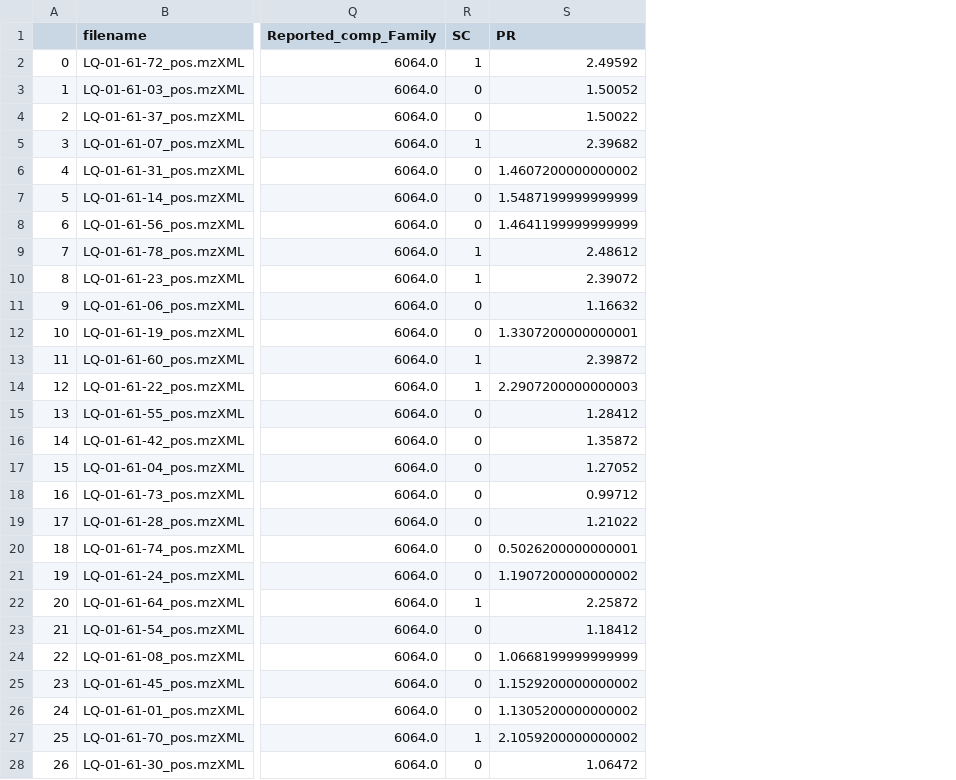
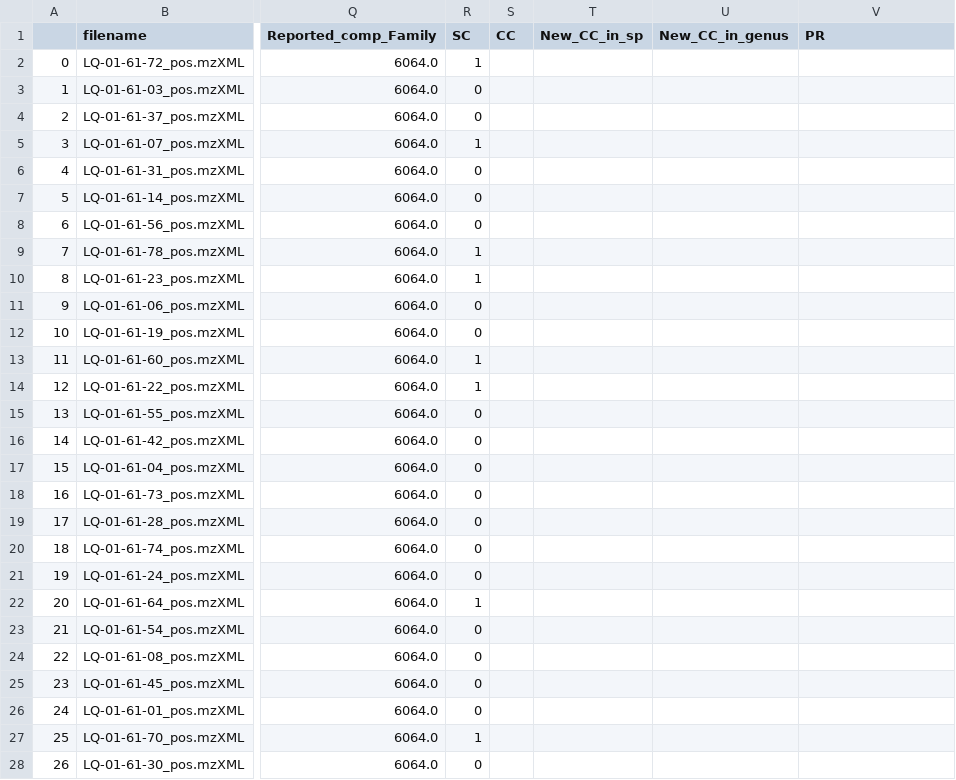
Before and after one commit to luigiquiros/inventa, a TSV file: data_out/Priority_rank_results.tsv, drawn as a sheet; only a part is shown, gaps mark what is left out; addresses are those after the commit; the diff covers the shown part only; the diff names each change by its address in the sheet, - before the commit and + after, or states it on an @@ line.

```diff
--- a/data_out/Priority_rank_results.tsv
+++ b/data_out/Priority_rank_results.tsv
+column S (CC), empty
+column T (New_CC_in_sp), empty
+column U (New_CC_in_genus), empty
-V2 (PR): 2.49592
+V2 (PR): (empty)
-V3 (PR): 1.50052
+V3 (PR): (empty)
-V4 (PR): 1.50022
+V4 (PR): (empty)
-V5 (PR): 2.39682
+V5 (PR): (empty)
-V6 (PR): 1.4607200000000002
+V6 (PR): (empty)
-V7 (PR): 1.5487199999999999
+V7 (PR): (empty)
-V8 (PR): 1.4641199999999999
+V8 (PR): (empty)
-V9 (PR): 2.48612
+V9 (PR): (empty)
-V10 (PR): 2.39072
+V10 (PR): (empty)
-V11 (PR): 1.16632
+V11 (PR): (empty)
-V12 (PR): 1.3307200000000001
+V12 (PR): (empty)
-V13 (PR): 2.39872
+V13 (PR): (empty)
-V14 (PR): 2.2907200000000003
+V14 (PR): (empty)
-V15 (PR): 1.28412
+V15 (PR): (empty)
-V16 (PR): 1.35872
+V16 (PR): (empty)
-V17 (PR): 1.27052
+V17 (PR): (empty)
-V18 (PR): 0.99712
+V18 (PR): (empty)
-V19 (PR): 1.21022
+V19 (PR): (empty)
-V20 (PR): 0.5026200000000001
+V20 (PR): (empty)
-V21 (PR): 1.1907200000000002
+V21 (PR): (empty)
-V22 (PR): 2.25872
+V22 (PR): (empty)
-V23 (PR): 1.18412
+V23 (PR): (empty)
-V24 (PR): 1.0668199999999999
+V24 (PR): (empty)
-V25 (PR): 1.1529200000000002
+V25 (PR): (empty)
-V26 (PR): 1.1305200000000002
+V26 (PR): (empty)
-V27 (PR): 2.1059200000000002
+V27 (PR): (empty)
-V28 (PR): 1.06472
+V28 (PR): (empty)
```
Also changed, not shown: 49 edited cells elsewhere in this file, 6 other files.
